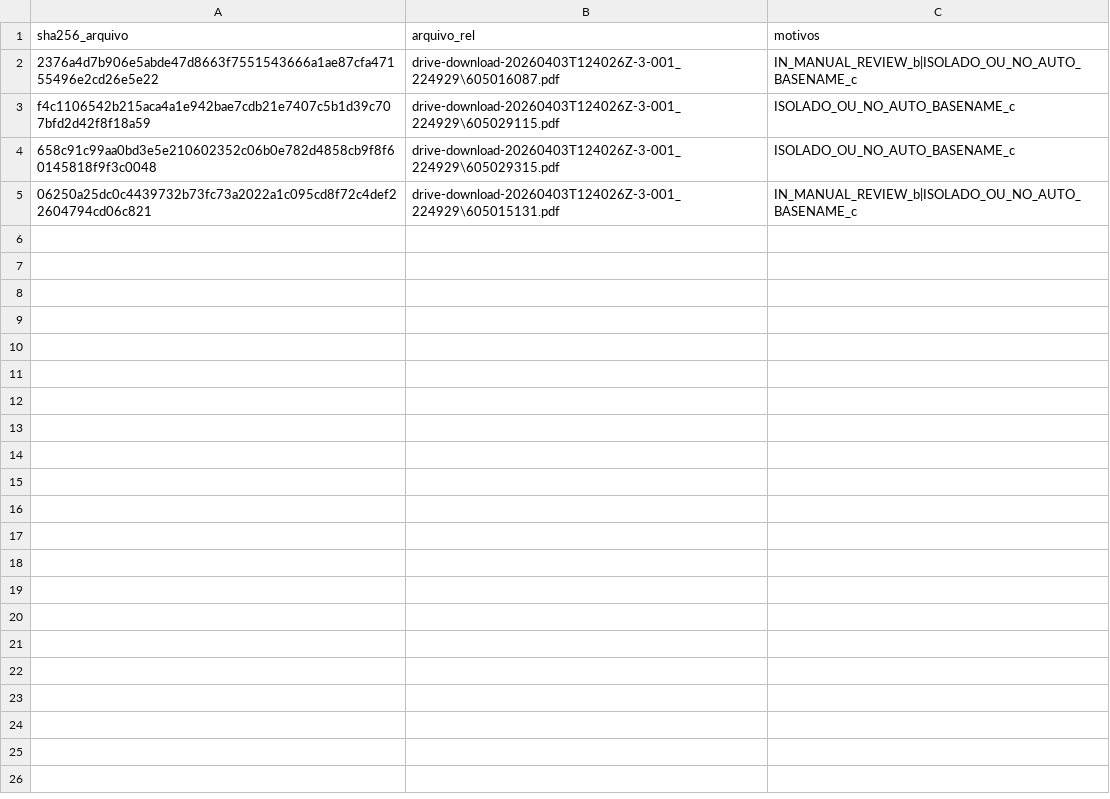
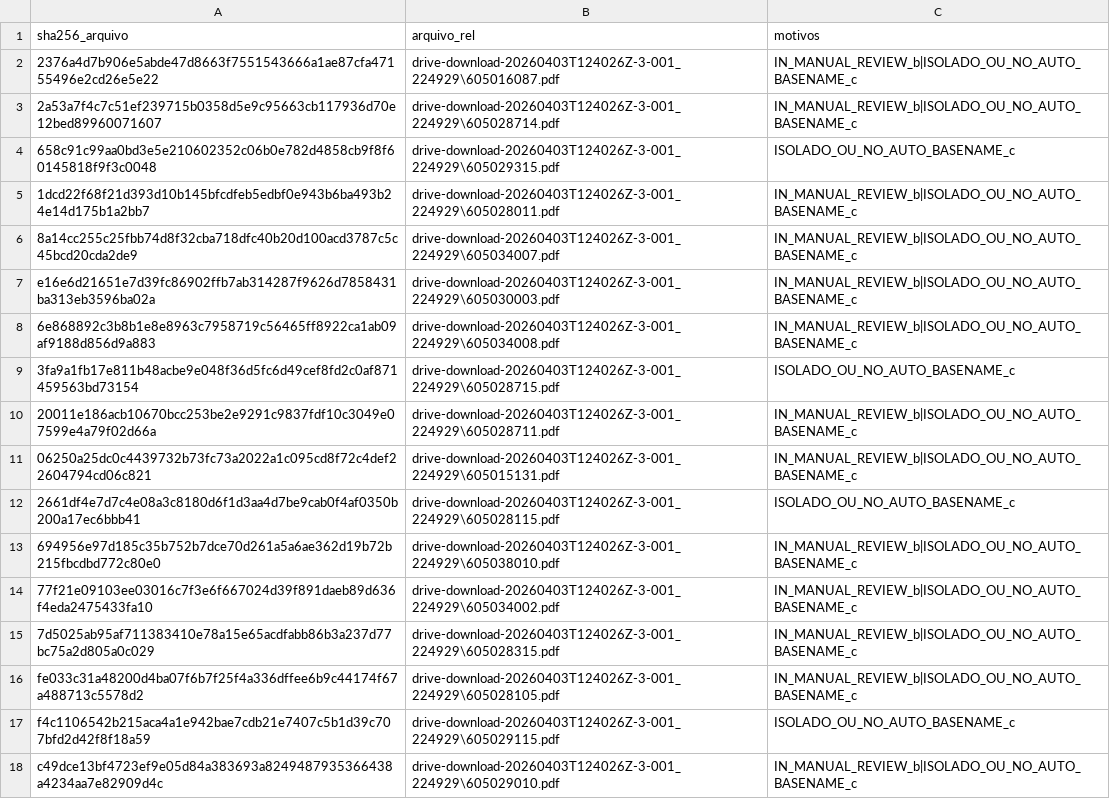
Before and after one commit to Motorespka/Motores-renow, a CSV file: exports/review/master_release_v2_excluidos.csv, drawn as a sheet.

```diff
--- a/exports/review/master_release_v2_excluidos.csv
+++ b/exports/review/master_release_v2_excluidos.csv
@@ -2,4 +2,17 @@
 2376a4d7b906e5abde47d8663f7551543666a1ae87cfa47155496e2cd26e5e22,drive-download-20260403T124026Z-3-001_224929\605016087.pdf,IN_MANUAL_REVIEW_b|ISOLADO_OU_NO_AUTO_BASENAME_c
+2a53a7f4c7c51ef239715b0358d5e9c95663cb117936d70e12bed89960071607,drive-download-20260403T124026Z-3-001_224929\605028714.pdf,IN_MANUAL_REVIEW_b|ISOLADO_OU_NO_AUTO_BASENAME_c
+658c91c99aa0bd3e5e210602352c06b0e782d4858cb9f8f60145818f9f3c0048,drive-download-20260403T124026Z-3-001_224929\605029315.pdf,ISOLADO_OU_NO_AUTO_BASENAME_c
+1dcd22f68f21d393d10b145bfcdfeb5edbf0e943b6ba493b24e14d175b1a2bb7,drive-download-20260403T124026Z-3-001_224929\605028011.pdf,IN_MANUAL_REVIEW_b|ISOLADO_OU_NO_AUTO_BASENAME_c
+8a14cc255c25fbb74d8f32cba718dfc40b20d100acd3787c5c45bcd20cda2de9,drive-download-20260403T124026Z-3-001_224929\605034007.pdf,IN_MANUAL_REVIEW_b|ISOLADO_OU_NO_AUTO_BASENAME_c
+e16e6d21651e7d39fc86902ffb7ab314287f9626d7858431ba313eb3596ba02a,drive-download-20260403T124026Z-3-001_224929\605030003.pdf,IN_MANUAL_REVIEW_b|ISOLADO_OU_NO_AUTO_BASENAME_c
+6e868892c3b8b1e8e8963c7958719c56465ff8922ca1ab09af9188d856d9a883,drive-download-20260403T124026Z-3-001_224929\605034008.pdf,IN_MANUAL_REVIEW_b|ISOLADO_OU_NO_AUTO_BASENAME_c
+3fa9a1fb17e811b48acbe9e048f36d5fc6d49cef8fd2c0af871459563bd73154,drive-download-20260403T124026Z-3-001_224929\605028715.pdf,ISOLADO_OU_NO_AUTO_BASENAME_c
+20011e186acb10670bcc253be2e9291c9837fdf10c3049e07599e4a79f02d66a,drive-download-20260403T124026Z-3-001_224929\605028711.pdf,IN_MANUAL_REVIEW_b|ISOLADO_OU_NO_AUTO_BASENAME_c
+06250a25dc0c4439732b73fc73a2022a1c095cd8f72c4def22604794cd06c821,drive-download-20260403T124026Z-3-001_224929\605015131.pdf,IN_MANUAL_REVIEW_b|ISOLADO_OU_NO_AUTO_BASENAME_c
+2661df4e7d7c4e08a3c8180d6f1d3aa4d7be9cab0f4af0350b200a17ec6bbb41,drive-download-20260403T124026Z-3-001_224929\605028115.pdf,ISOLADO_OU_NO_AUTO_BASENAME_c
+694956e97d185c35b752b7dce70d261a5a6ae362d19b72b215fbcdbd772c80e0,drive-download-20260403T124026Z-3-001_224929\605038010.pdf,IN_MANUAL_REVIEW_b|ISOLADO_OU_NO_AUTO_BASENAME_c
+77f21e09103ee03016c7f3e6f667024d39f891daeb89d636f4eda2475433fa10,drive-download-20260403T124026Z-3-001_224929\605034002.pdf,IN_MANUAL_REVIEW_b|ISOLADO_OU_NO_AUTO_BASENAME_c
+7d5025ab95af711383410e78a15e65acdfabb86b3a237d77bc75a2d805a0c029,drive-download-20260403T124026Z-3-001_224929\605028315.pdf,IN_MANUAL_REVIEW_b|ISOLADO_OU_NO_AUTO_BASENAME_c
+fe033c31a48200d4ba07f6b7f25f4a336dffee6b9c44174f67a488713c5578d2,drive-download-20260403T124026Z-3-001_224929\605028105.pdf,IN_MANUAL_REVIEW_b|ISOLADO_OU_NO_AUTO_BASENAME_c
 f4c1106542b215aca4a1e942bae7cdb21e7407c5b1d39c707bfd2d42f8f18a59,drive-download-20260403T124026Z-3-001_224929\605029115.pdf,ISOLADO_OU_NO_AUTO_BASENAME_c
-658c91c99aa0bd3e5e210602352c06b0e782d4858cb9f8f60145818f9f3c0048,drive-download-20260403T124026Z-3-001_224929\605029315.pdf,ISOLADO_OU_NO_AUTO_BASENAME_c
-06250a25dc0c4439732b73fc73a2022a1c095cd8f72c4def22604794cd06c821,drive-download-20260403T124026Z-3-001_224929\605015131.pdf,IN_MANUAL_REVIEW_b|ISOLADO_OU_NO_AUTO_BASENAME_c
+c49dce13bf4723ef9e05d84a383693a8249487935366438a4234aa7e82909d4c,drive-download-20260403T124026Z-3-001_224929\605029010.pdf,IN_MANUAL_REVIEW_b|ISOLADO_OU_NO_AUTO_BASENAME_c
```
Also changed, not shown: exports/review/master_release_v2_manifest.csv, 27 other files.
